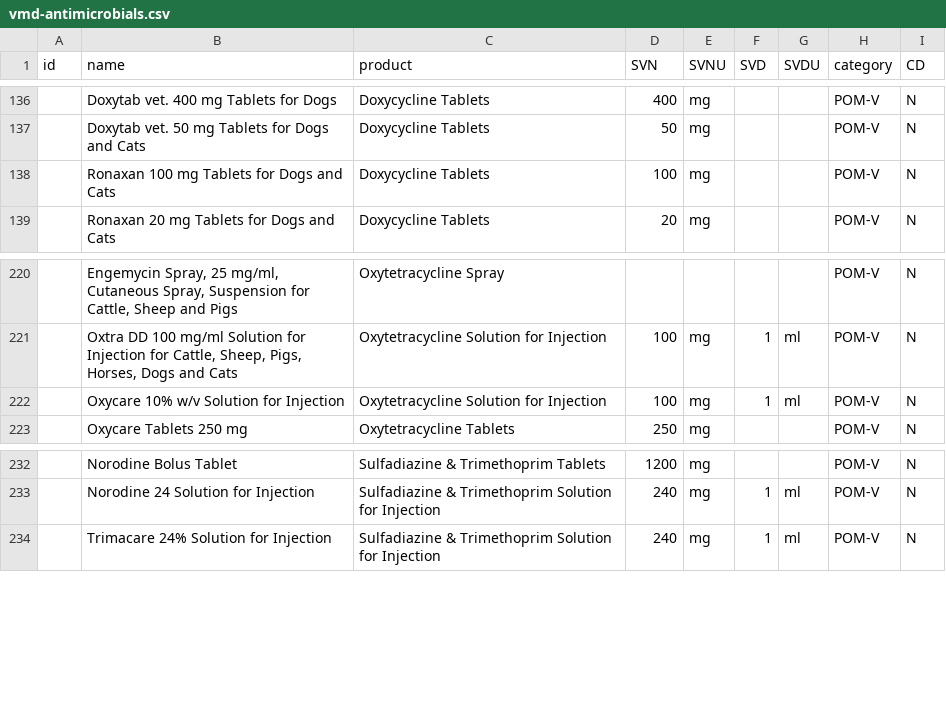
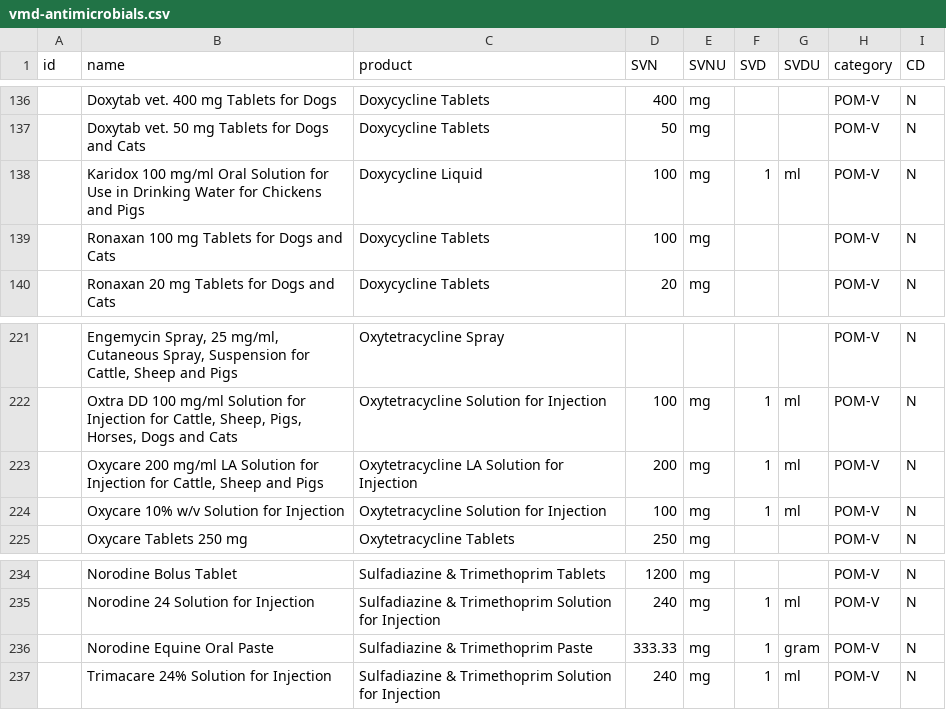
Before and after one commit to kvnb/medicinal-products, a CSV file: dictionaries/actual-products/uk/vmd-antimicrobials.csv, drawn as a sheet; only a part is shown, gaps mark what is left out; the diff names each change by its address in the sheet, - before the commit and + after, or states it on an @@ line.

```diff
--- a/dictionaries/actual-products/uk/vmd-antimicrobials.csv
+++ b/dictionaries/actual-products/uk/vmd-antimicrobials.csv
+row 138:  | Karidox 100 mg/ml Oral Solution for Use in Drinking Water for Chickens and Pigs | Doxycycline Liquid | 100 | mg | 1 | ml | POM-V | N
+row 223:  | Oxycare 200 mg/ml LA Solution for Injection for Cattle, Sheep and Pigs | Oxytetracycline LA Solution for Injection | 200 | mg | 1 | ml | POM-V | N
+row 236:  | Norodine Equine Oral Paste | Sulfadiazine & Trimethoprim Paste | 333.33 | mg | 1 | gram | POM-V | N
```
Also changed, not shown: dictionaries/actual-products/uk/generic-antimicrobials.csv, dictionaries/reference/virtual-products.csv.
